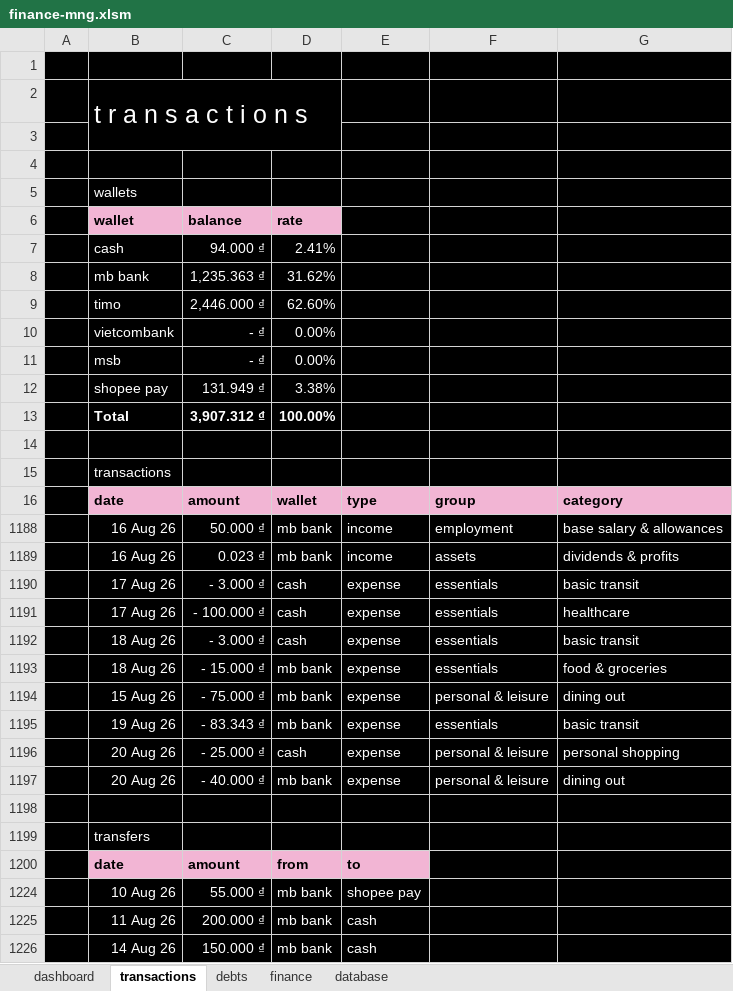
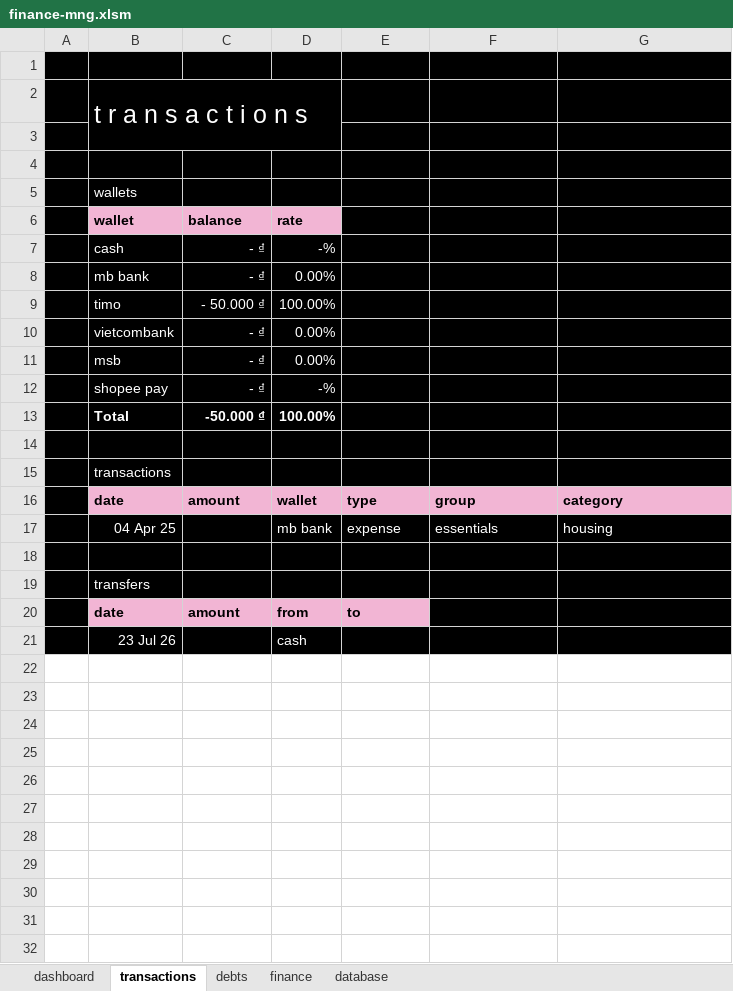
Before and after one commit to mynhleeh/object-oriented-programming, an Excel workbook: project-management/finance-mng.xlsm, sheet transactions, drawn as a sheet; values as stored, in another font and other column widths than the file's, no borders; conditional formats and table styles not drawn; removed rows and columns are numbered as before the commit, all else as after; the diff names each change by its address in the sheet, - before the commit and + after, or states it on an @@ line.

```diff
--- a/project-management/finance-mng.xlsm (sheet transactions)
+++ b/project-management/finance-mng.xlsm (sheet transactions)
-row 7:  | cash | 94.000 ₫ | 2.41%
-row 8:  | mb bank | 1,235.363 ₫ | 31.62%
-row 9:  | timo | 2,446.000 ₫ | 62.60%
+row 7:  | cash | - ₫ | -%
+row 8:  | mb bank | - ₫ | 0.00%
+row 9:  | timo | - 50.000 ₫ | 100.00%
-row 12:  | shopee pay | 131.949 ₫ | 3.38%
+row 12:  | shopee pay | - ₫ | -%
-C13 (balance): 3,907.312 ₫
+C13 (balance): -50.000 ₫
-row 1188:  | 16 Aug 26 | 50.000 ₫ | mb bank | income | employment | base salary & allowances
-row 1189:  | 16 Aug 26 | 0.023 ₫ | mb bank | income | assets | dividends & profits
-row 1190:  | 17 Aug 26 | - 3.000 ₫ | cash | expense | essentials | basic transit
-row 1191:  | 17 Aug 26 | - 100.000 ₫ | cash | expense | essentials | healthcare
-row 1192:  | 18 Aug 26 | - 3.000 ₫ | cash | expense | essentials | basic transit
-B17 (wallet): 18 Aug 26
+B17 (wallet): 04 Apr 25
-C17 (balance): - 15.000 ₫
+C17 (balance): (empty)
-G17: food & groceries
+G17: housing
-row 1194:  | 15 Aug 26 | - 75.000 ₫ | mb bank | expense | personal & leisure | dining out
-row 1195:  | 19 Aug 26 | - 83.343 ₫ | mb bank | expense | essentials | basic transit
-row 1196:  | 20 Aug 26 | - 25.000 ₫ | cash | expense | personal & leisure | personal shopping
-row 1197:  | 20 Aug 26 | - 40.000 ₫ | mb bank | expense | personal & leisure | dining out
-row 1224:  | 10 Aug 26 | 55.000 ₫ | mb bank | shopee pay
-row 1225:  | 11 Aug 26 | 200.000 ₫ | mb bank | cash
-row 1226:  | 14 Aug 26 | 150.000 ₫ | mb bank | cash
+row 21:  | 23 Jul 26 |  | cash
```
Also changed, not shown: sheet database, sheet finance, sheet dashboard, sheet debts, hidden cells, charts or pictures.
